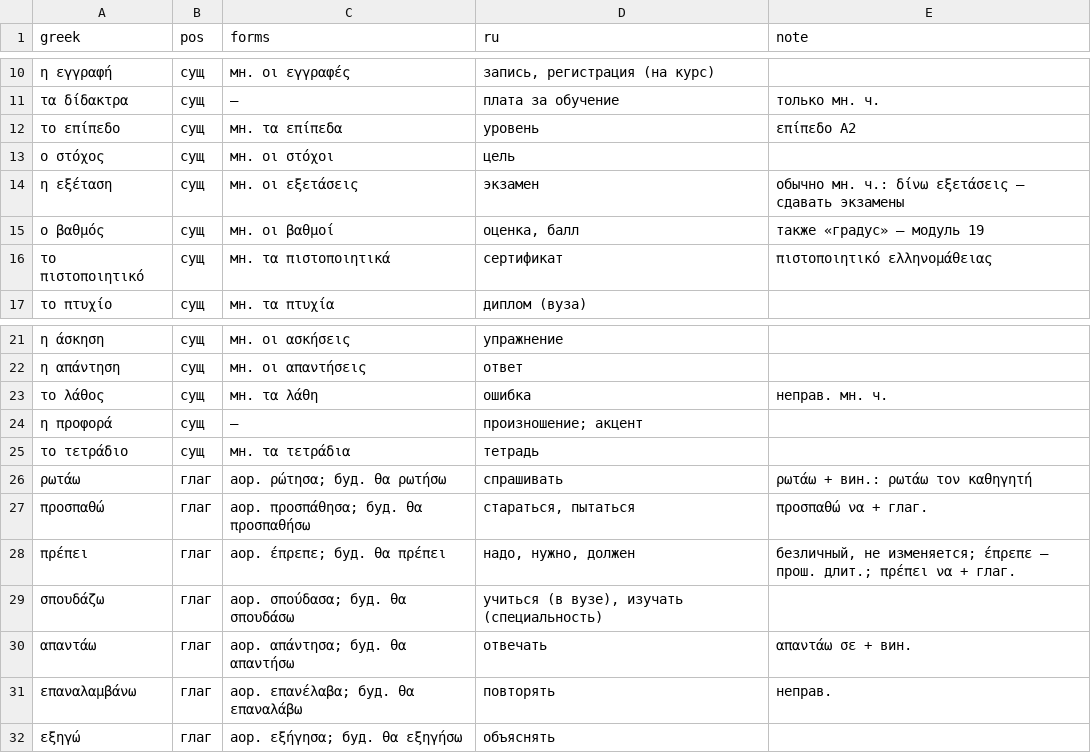
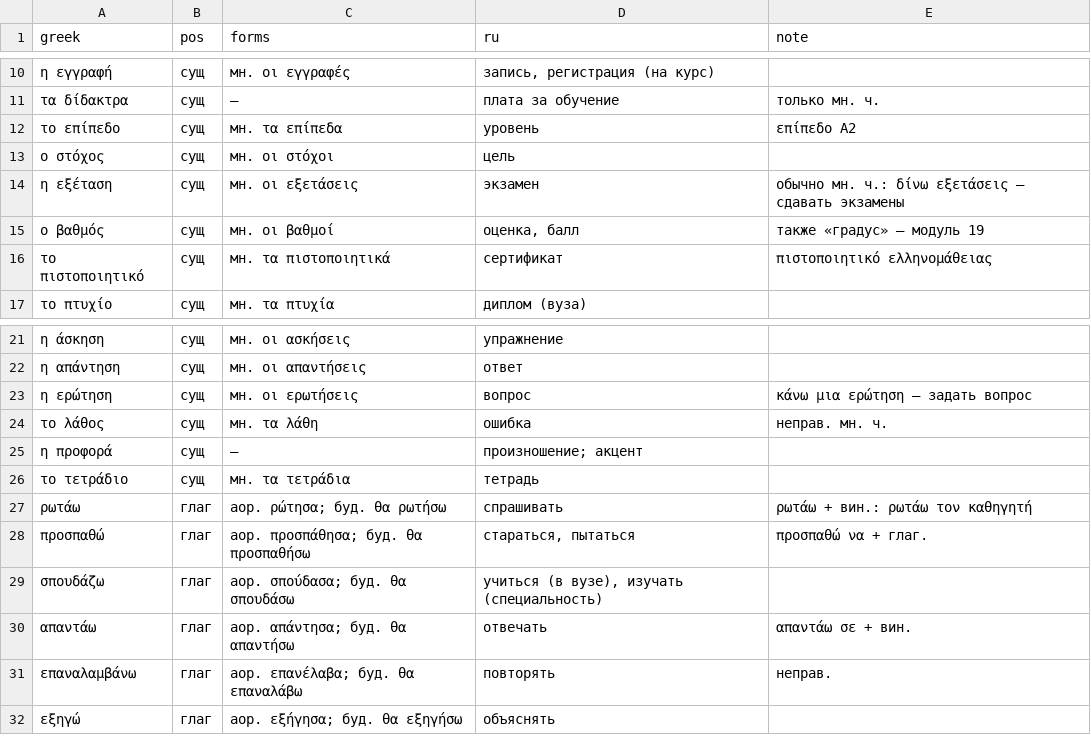
Before and after one commit to lavich/tetradio, a TSV file: docs/course/lexicon/16.tsv, drawn as a sheet; only a part is shown, gaps mark what is left out.

```diff
--- a/docs/course/lexicon/16.tsv
+++ b/docs/course/lexicon/16.tsv
@@ -11,3 +11,3 @@ greek	pos	forms	ru	note
 τα δίδακτρα	сущ	—	плата за обучение	только мн. ч.
-το επίπεδο	сущ	мн. τα επίπεδα	уровень	επίπεδο A2
+το επίπεδο	сущ	мн. τα επίπεδα	уровень	επίπεδο Α2
 ο στόχος	сущ	мн. οι στόχοι	цель	
@@ -22,2 +22,3 @@ greek	pos	forms	ru	note
 η απάντηση	сущ	мн. οι απαντήσεις	ответ	
+η ερώτηση	сущ	мн. οι ερωτήσεις	вопрос	κάνω μια ερώτηση — задать вопрос
 το λάθος	сущ	мн. τα λάθη	ошибка	неправ. мн. ч.
@@ -27,3 +28,2 @@ greek	pos	forms	ru	note
 προσπαθώ	глаг	аор. προσπάθησα; буд. θα προσπαθήσω	стараться, пытаться	προσπαθώ να + глаг.
-πρέπει	глаг	аор. έπρεπε; буд. θα πρέπει	надо, нужно, должен	безличный, не изменяется; έπρεπε — прош. длит.; πρέπει να + глаг.
 σπουδάζω	глаг	аор. σπούδασα; буд. θα σπουδάσω	учиться (в вузе), изучать (специальность)	
```
Also changed, not shown: docs/course/lexicon/04.tsv, docs/course/lexicon/10.tsv, 21 other files.
